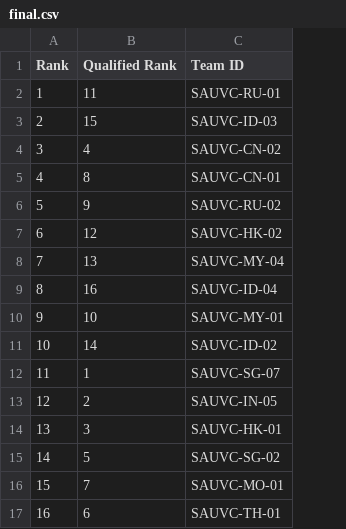
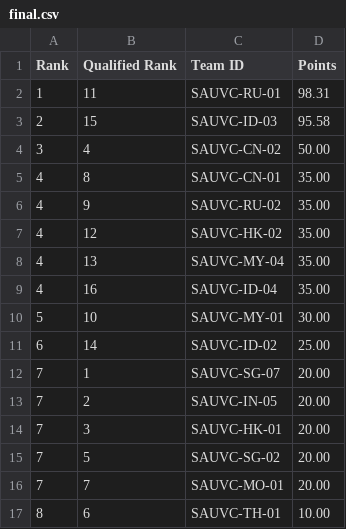
Before and after one commit to sauvc/sauvc.github.io, a CSV file: data/final.csv, drawn as a sheet; the diff names each change by its address in the sheet, - before the commit and + after, or states it on an @@ line.

Commit message:
updated rank to indicate ties

```diff
--- a/data/final.csv
+++ b/data/final.csv
+column D (Points), rows 2-17: 98.31 | 95.58 | 50.00 | 35.00 | 35.00 | 35.00 | 35.00 | 35.00 | 30.00 | 25.00 | 20.00 | 20.00 | 20.00 | 20.00 | 20.00 | 10.00
-A6 (Rank): 5
+A6 (Rank): 4
-A7 (Rank): 6
+A7 (Rank): 4
-A8 (Rank): 7
+A8 (Rank): 4
-A9 (Rank): 8
+A9 (Rank): 4
-A10 (Rank): 9
+A10 (Rank): 5
-A11 (Rank): 10
+A11 (Rank): 6
-A12 (Rank): 11
+A12 (Rank): 7
-A13 (Rank): 12
+A13 (Rank): 7
-A14 (Rank): 13
+A14 (Rank): 7
-A15 (Rank): 14
+A15 (Rank): 7
-A16 (Rank): 15
+A16 (Rank): 7
-A17 (Rank): 16
+A17 (Rank): 8
```
Also changed, not shown: 2 other files.
